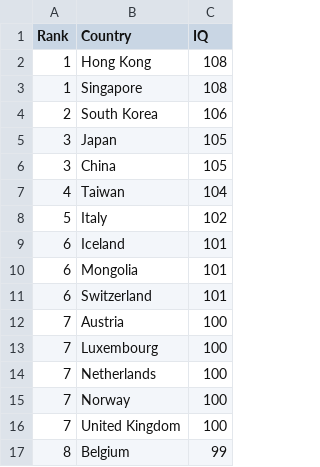
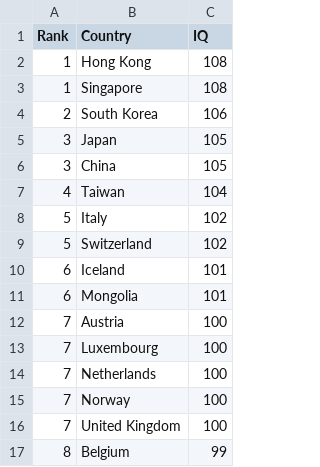
Before and after one commit to richard512/Little-Big-Data, a CSV file: IQ_by_country.csv, drawn as a sheet; only a part is shown.

Commit message:
Update IQ_by_country.csv

```diff
--- a/IQ_by_country.csv
+++ b/IQ_by_country.csv
@@ -8,5 +8,5 @@ Rank,Country,IQ
 5,Italy,102
+5,Switzerland,102
 6,Iceland,101
 6,Mongolia,101
-6,Switzerland,101
 7,Austria,100
```
